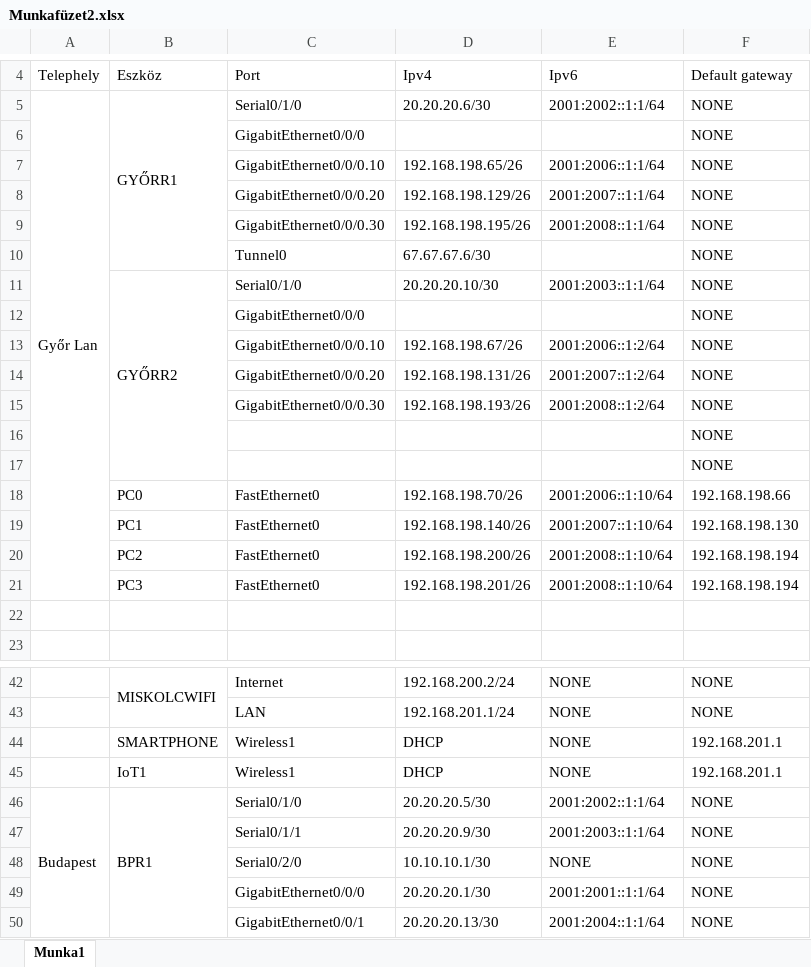
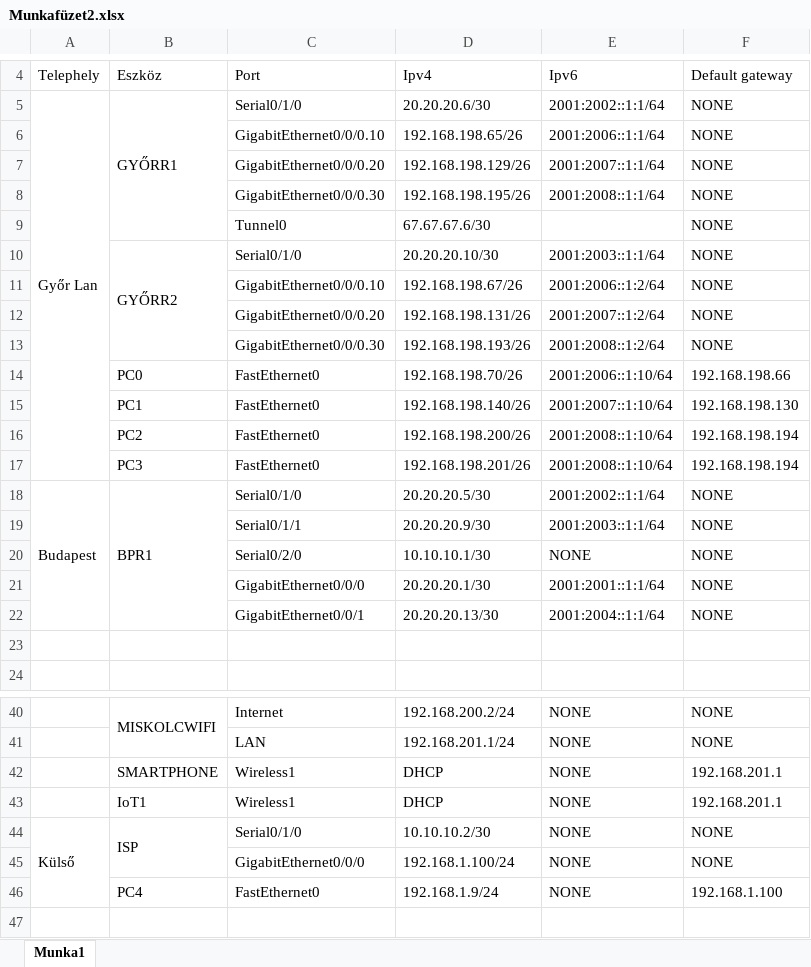
Before and after one commit to aesztey/project1, an Excel workbook: Munkafüzet2.xlsx, sheet Munka1, drawn as a sheet; only a part is shown, gaps mark what is left out; values as stored, in another font and other column widths than the file's, no cell formats; removed rows and columns are numbered as before the commit, all else as after; the diff covers the shown part only; the diff names each change by its address in the sheet, - before the commit and + after, or states it on an @@ line.

```diff
--- a/Munkafüzet2.xlsx (sheet Munka1)
+++ b/Munkafüzet2.xlsx (sheet Munka1)
-row 6:  |  | GigabitEthernet0/0/0 |  |  | NONE
-row 12:  |  | GigabitEthernet0/0/0 |  |  | NONE
-row 16:  |  |  |  |  | NONE
-row 17:  |  |  |  |  | NONE
@@ row 46 moved to row 18: Budapest @@
@@ row 47 moved to row 19: Serial0/1/1 @@
+row 20:  |  | Serial0/2/0 | 10.10.10.1/30 | NONE | NONE
@@ row 49 moved to row 21: GigabitEthernet0/0/0 @@
@@ row 50 moved to row 22: GigabitEthernet0/0/1 @@
+row 44: Külső | ISP | Serial0/1/0 | 10.10.10.2/30 | NONE | NONE
-C45: Serial0/2/0
+C45: GigabitEthernet0/0/0
-D45: 10.10.10.1/30
+D45: 192.168.1.100/24
+row 46:  | PC4 | FastEthernet0 | 192.168.1.9/24 | NONE | 192.168.1.100
```
Also changed, not shown: 3 removed rows, 6 edited cells and merged cells elsewhere in this sheet, cell formats, 2 other files.
